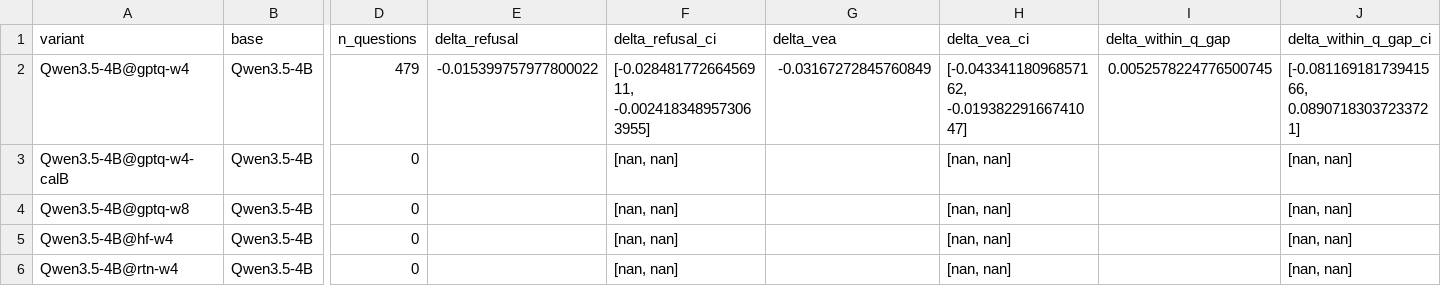
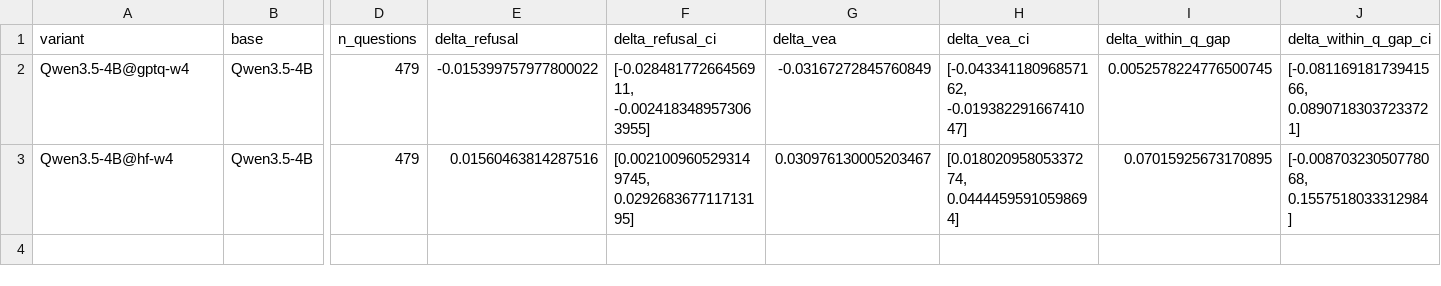
Before and after one commit to johntrob14/eval_awareness_scaling, a CSV file: results/quant/paired.csv, drawn as a sheet; only a part is shown, gaps mark what is left out; removed rows and columns are numbered as before the commit, all else as after; rows hold the shown columns only; the diff names each change by its address in the sheet, - before the commit and + after, or states it on an @@ line.

```diff
--- a/results/quant/paired.csv
+++ b/results/quant/paired.csv
-row 3: Qwen3.5-4B@gptq-w4-calB | Qwen3.5-4B | 0 |  | [nan, nan] |  | [nan, nan] |  | [nan, nan]
-row 4: Qwen3.5-4B@gptq-w8 | Qwen3.5-4B | 0 |  | [nan, nan] |  | [nan, nan] |  | [nan, nan]
-D3 (n_questions): 0
+D3 (n_questions): 479
-E3 (delta_refusal): (empty)
+E3 (delta_refusal): 0.01560463814287516
-F3 (delta_refusal_ci): [nan, nan]
+F3 (delta_refusal_ci): [0.0021009605293149745, 0.029268367711713195]
-G3 (delta_vea): (empty)
+G3 (delta_vea): 0.030976130005203467
-H3 (delta_vea_ci): [nan, nan]
+H3 (delta_vea_ci): [0.01802095805337274, 0.04444595910598694]
-I3 (delta_within_q_gap): (empty)
+I3 (delta_within_q_gap): 0.07015925673170895
-J3 (delta_within_q_gap_ci): [nan, nan]
+J3 (delta_within_q_gap_ci): [-0.00870323050778068, 0.1557518033312984]
-row 6: Qwen3.5-4B@rtn-w4 | Qwen3.5-4B | 0 |  | [nan, nan] |  | [nan, nan] |  | [nan, nan]
```
Also changed, not shown: results/quant/per_variant.csv, 3 other files.
